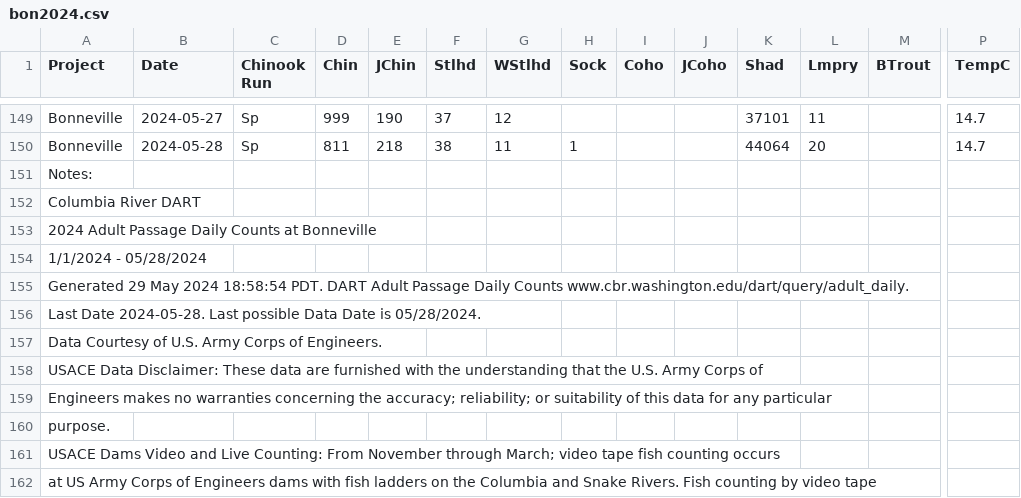
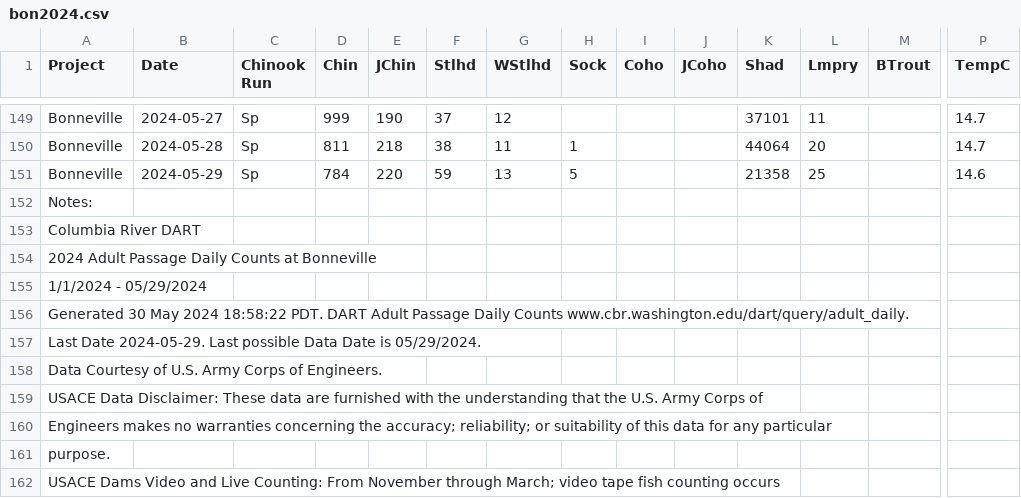
Before and after one commit to liu-zoe/orcasalmon, a CSV file: data/bonchinook/bon2024.csv, drawn as a sheet; only a part is shown, gaps mark what is left out; the shorter side is filled out with more unchanged rows; addresses are those after the commit; rows hold the shown columns only; the diff names each change by its address in the sheet, - before the commit and + after, or states it on an @@ line.

Commit message:
Updated data with GitHub Actions

```diff
--- a/data/bonchinook/bon2024.csv
+++ b/data/bonchinook/bon2024.csv
+row 151: Bonneville | 2024-05-29 | Sp | 784 | 220 | 59 | 13 | 5 |  |  | 21358 | 25 |  | 14.6
-A155 (Project): 1/1/2024 - 05/28/2024
+A155 (Project): 1/1/2024 - 05/29/2024
-A156 (Project): Generated 29 May 2024 18:58:54 PDT. DART…
+A156 (Project): Generated 30 May 2024 18:58:22 PDT. DART…
-A157 (Project): Last Date 2024-05-28. Last possible Data Date is 05/28/2024.
+A157 (Project): Last Date 2024-05-29. Last possible Data Date is 05/29/2024.
```
